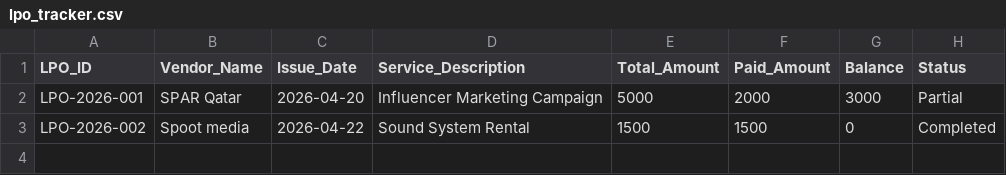
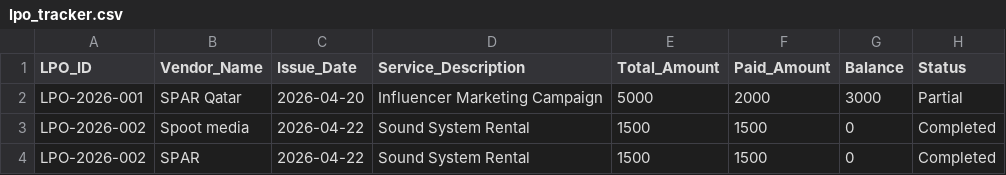
Before and after one commit to msh24242-coder/Finance-Master-System, a CSV file: Data/lpo_tracker.csv, drawn as a sheet.

Commit message:
Update lpo_tracker.csv

```diff
--- a/Data/lpo_tracker.csv
+++ b/Data/lpo_tracker.csv
@@ -3 +3,2 @@ LPO-2026-001,SPAR Qatar,2026-04-20,Influencer Marketing Campaign,5000,2000,3000,
 LPO-2026-002,Spoot media,2026-04-22,Sound System Rental,1500,1500,0,Completed
+LPO-2026-002,SPAR,2026-04-22,Sound System Rental,1500,1500,0,Completed
```
